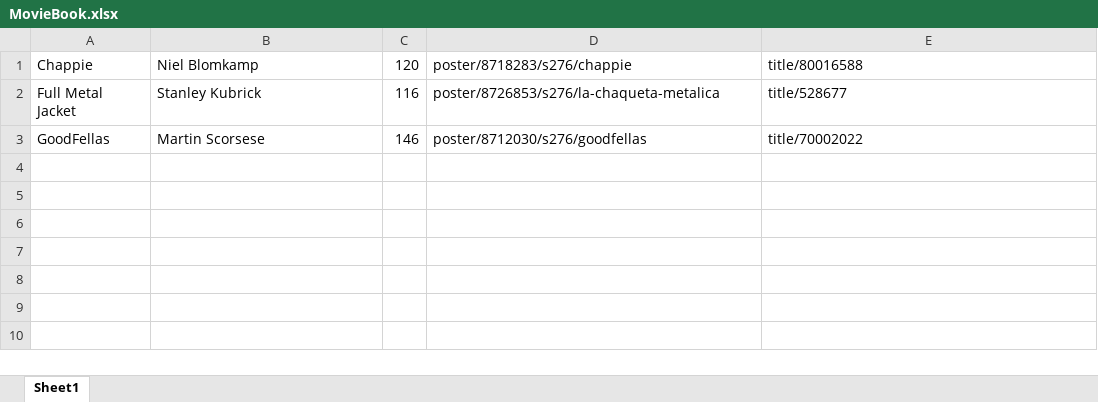
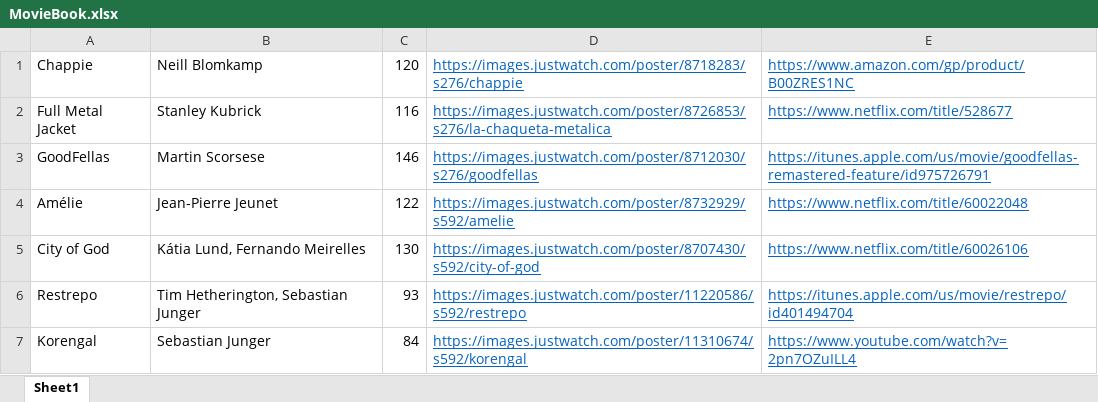
Before and after one commit to sourabhguptacoo/MavenMoviesWebsite, an Excel workbook: WebContent/assets/MovieBook.xlsx, sheet Sheet1, drawn as a sheet; values as stored, in another font and other column widths than the file's, no borders; the diff names each change by its address in the sheet, - before the commit and + after, or states it on an @@ line.

Commit message:
Database Integration
Updated entire website to include:
+ Error page handling with custom exception
+ Search function now works for movie titles or directors' names
+ Pull data from .xlsx spreadsheet and insert into a database
+ View data from database
+ Input custom movies into database
- Temporarily fixed Bootstrap errors due to out of date included
Bootstrap

```diff
--- a/WebContent/assets/MovieBook.xlsx (sheet Sheet1)
+++ b/WebContent/assets/MovieBook.xlsx (sheet Sheet1)
-B1: Niel Blomkamp
+B1: Neill Blomkamp
-D1: poster/8718283/s276/chappie
+D1: https://images.justwatch.com/poster/8718283/s276/chappie
@@ D1:E3 underline: off → on, text colour: black → #0563C1 @@
-E1: title/80016588
+E1: https://www.amazon.com/gp/product/B00ZRES1NC
-D2: poster/8726853/s276/la-chaqueta-metalica
+D2: https://images.justwatch.com/poster/8726853/s276/la-chaqueta-metalica
-E2: title/528677
+E2: https://www.netflix.com/title/528677
-D3: poster/8712030/s276/goodfellas
+D3: https://images.justwatch.com/poster/8712030/s276/goodfellas
-E3: title/70002022
+E3: https://itunes.apple.com/us/movie/goodfellas-remastered-feature/id975726791
+row 4: Amélie | Jean-Pierre Jeunet | 122 | https://images.justwatch.com/poster/8732929/s592/amelie | https://www.netflix.com/title/60022048
+row 5: City of God | Kátia Lund, Fernando Meirelles | 130 | https://images.justwatch.com/poster/8707430/s592/city-of-god | https://www.netflix.com/title/60026106
+row 6: Restrepo | Tim Hetherington, Sebastian Junger | 93 | https://images.justwatch.com/poster/11220586/s592/restrepo | https://itunes.apple.com/us/movie/restrepo/id401494704
+row 7: Korengal | Sebastian Junger | 84 | https://images.justwatch.com/poster/11310674/s592/korengal | https://www.youtube.com/watch?v=2pn7OZuILL4
```
Also changed, not shown: 26 other files.
